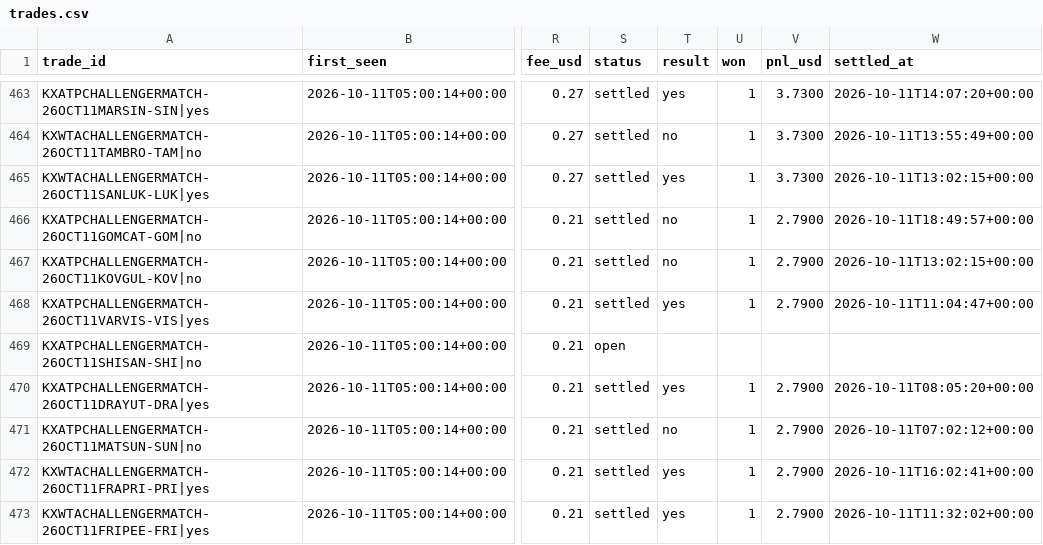
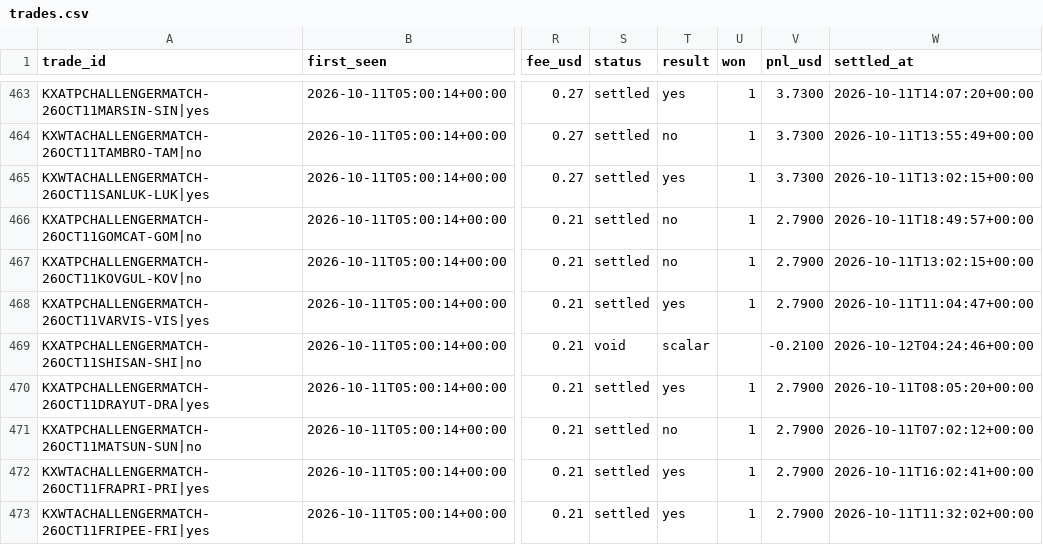
Before and after one commit to UseSoap/Kalshi-Scanner, a CSV file: data/trades.csv, drawn as a sheet; only a part is shown, gaps mark what is left out; the diff names each change by its address in the sheet, - before the commit and + after, or states it on an @@ line.

Commit message:
data: scan 2026-10-12T04:44Z

```diff
--- a/data/trades.csv
+++ b/data/trades.csv
-S469 (status): open
+S469 (status): void
-T469 (result): (empty)
+T469 (result): scalar
-V469 (pnl_usd): (empty)
+V469 (pnl_usd): -0.2100
-W469 (settled_at): (empty)
+W469 (settled_at): 2026-10-12T04:24:46+00:00
```
Also changed, not shown: data/trades_95.csv.
